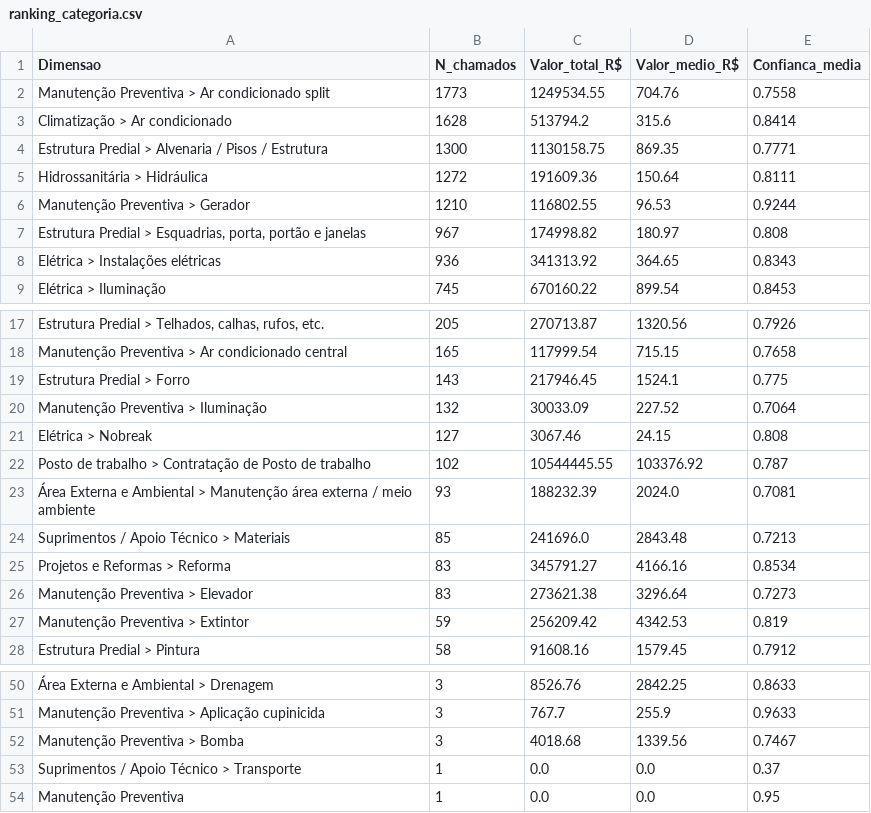
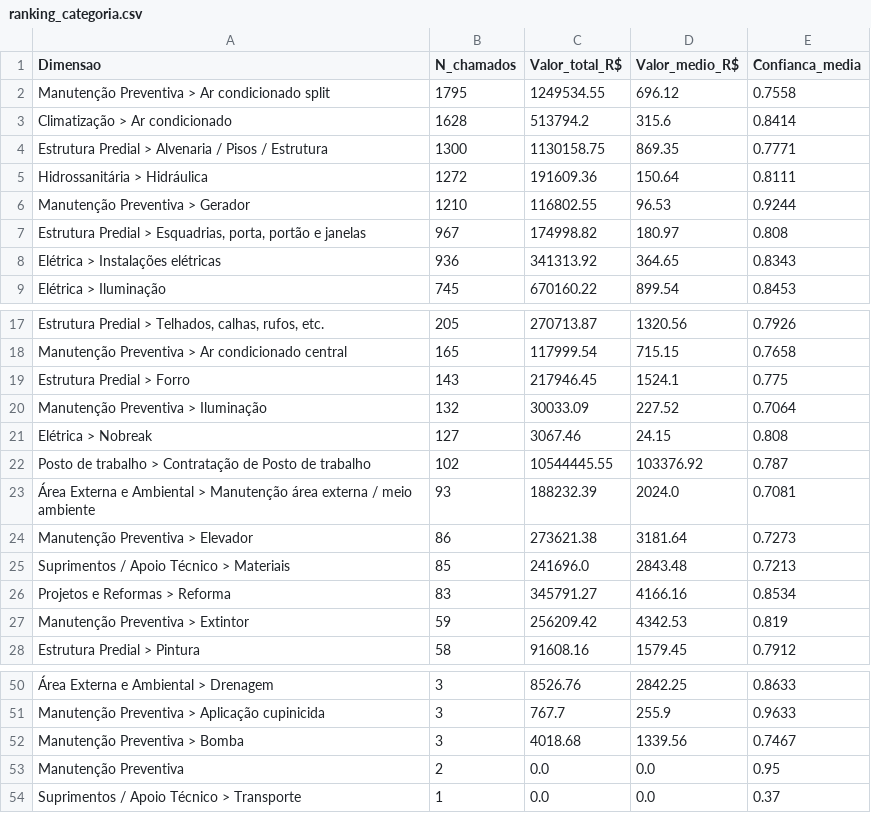
Before and after one commit to adinailson88/malha-estatisticas-associadas, a CSV file: dados_csv/ranking_categoria.csv, drawn as a sheet; only a part is shown, gaps mark what is left out.

```diff
--- a/dados_csv/ranking_categoria.csv
+++ b/dados_csv/ranking_categoria.csv
@@ -1,3 +1,3 @@
 Dimensao,N_chamados,Valor_total_R$,Valor_medio_R$,Confianca_media
-Manutenção Preventiva > Ar condicionado split,1773,1249534.55,704.76,0.7558
+Manutenção Preventiva > Ar condicionado split,1795,1249534.55,696.12,0.7558
 Climatização > Ar condicionado,1628,513794.2,315.6,0.8414
@@ -23,5 +23,5 @@ Posto de trabalho > Contratação de Posto de trabalho,102,10544445.55,103376.92
 Área Externa e Ambiental > Manutenção área externa / meio ambiente,93,188232.39,2024.0,0.7081
+Manutenção Preventiva > Elevador,86,273621.38,3181.64,0.7273
 Suprimentos / Apoio Técnico > Materiais,85,241696.0,2843.48,0.7213
 Projetos e Reformas > Reforma,83,345791.27,4166.16,0.8534
-Manutenção Preventiva > Elevador,83,273621.38,3296.64,0.7273
 Manutenção Preventiva > Extintor,59,256209.42,4342.53,0.819
@@ -52,3 +52,3 @@ Manutenção Preventiva > Aplicação cupinicida,3,767.7,255.9,0.9633
 Manutenção Preventiva > Bomba,3,4018.68,1339.56,0.7467
+Manutenção Preventiva,2,0.0,0.0,0.95
 Suprimentos / Apoio Técnico > Transporte,1,0.0,0.0,0.37
-Manutenção Preventiva,1,0.0,0.0,0.95
```
Also changed, not shown: dados_csv/matriz_campus_categoria.csv, dados_csv/ranking_campus.csv, 16 other files.
